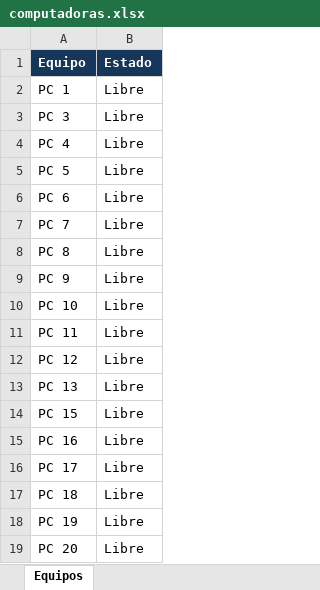
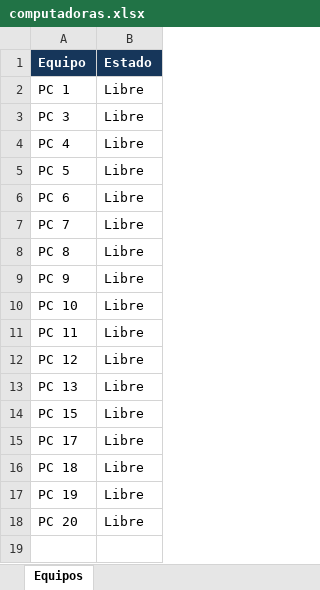
Before and after one commit to lpreghenella-dev/Disponibilidad_ceibalita, an Excel workbook: computadoras.xlsx, sheet Equipos, drawn as a sheet; values as stored, in another font and other column widths than the file's, no borders; the diff names each change by its address in the sheet, - before the commit and + after, or states it on an @@ line.

Commit message:
Actualización automática de disponibilidad

```diff
--- a/computadoras.xlsx (sheet Equipos)
+++ b/computadoras.xlsx (sheet Equipos)
-row 15: PC 16 | Libre
```
